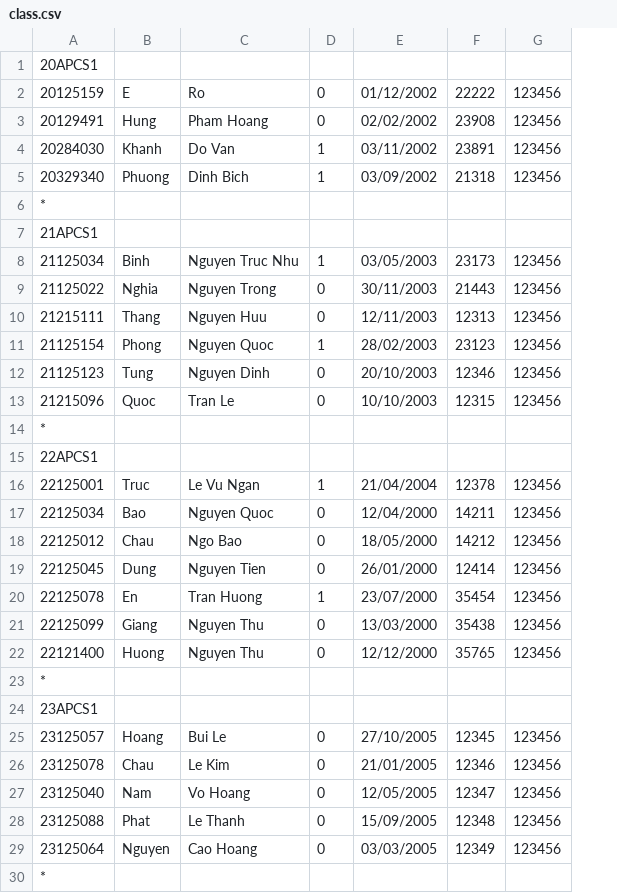
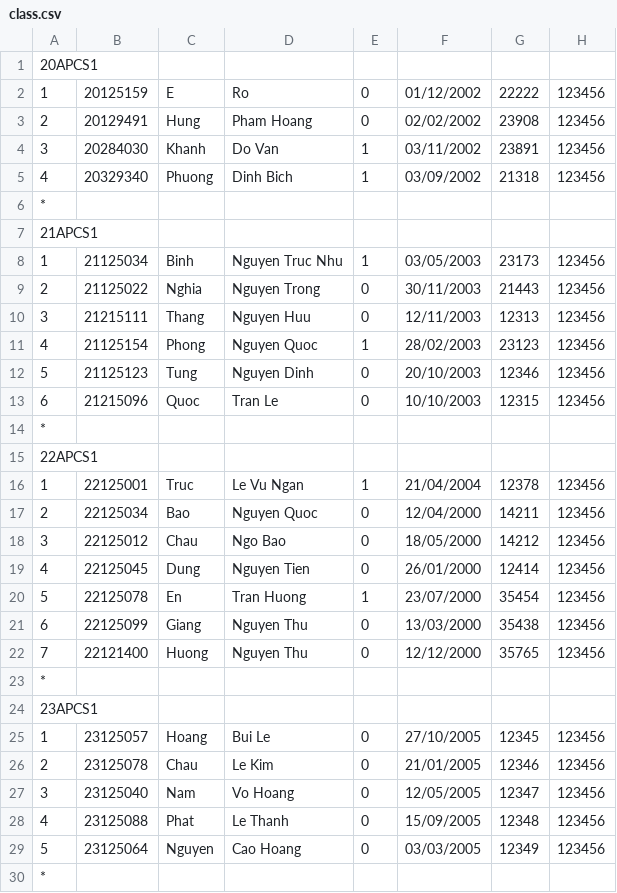
Before and after one commit to LeeHoang2710/Project_CS162-Group_5-23TT1, a CSV file: database/class.csv, drawn as a sheet; addresses are those after the commit; the diff names each change by its address in the sheet, - before the commit and + after, or states it on an @@ line.

```diff
--- a/database/class.csv
+++ b/database/class.csv
+column A, rows 1-30: 20APCS1 | 1 | 2 | 3 | 4 | * | 21APCS1 | 1 | 2 | 3 | 4 | 5 | 6 | * | 22APCS1 | 1 | 2 | 3 | 4 | 5 | 6 | 7 | * | 23APCS1 | 1 | 2 | 3 | 4 | 5 | *
-B1: 20APCS1
+B1: (empty)
-B6: *
+B6: (empty)
-B7: 21APCS1
+B7: (empty)
-B14: *
+B14: (empty)
-B15: 22APCS1
+B15: (empty)
-B23: *
+B23: (empty)
-B24: 23APCS1
+B24: (empty)
-B30: *
+B30: (empty)
```
Also changed, not shown: database/semester.csv, 14 other files.
